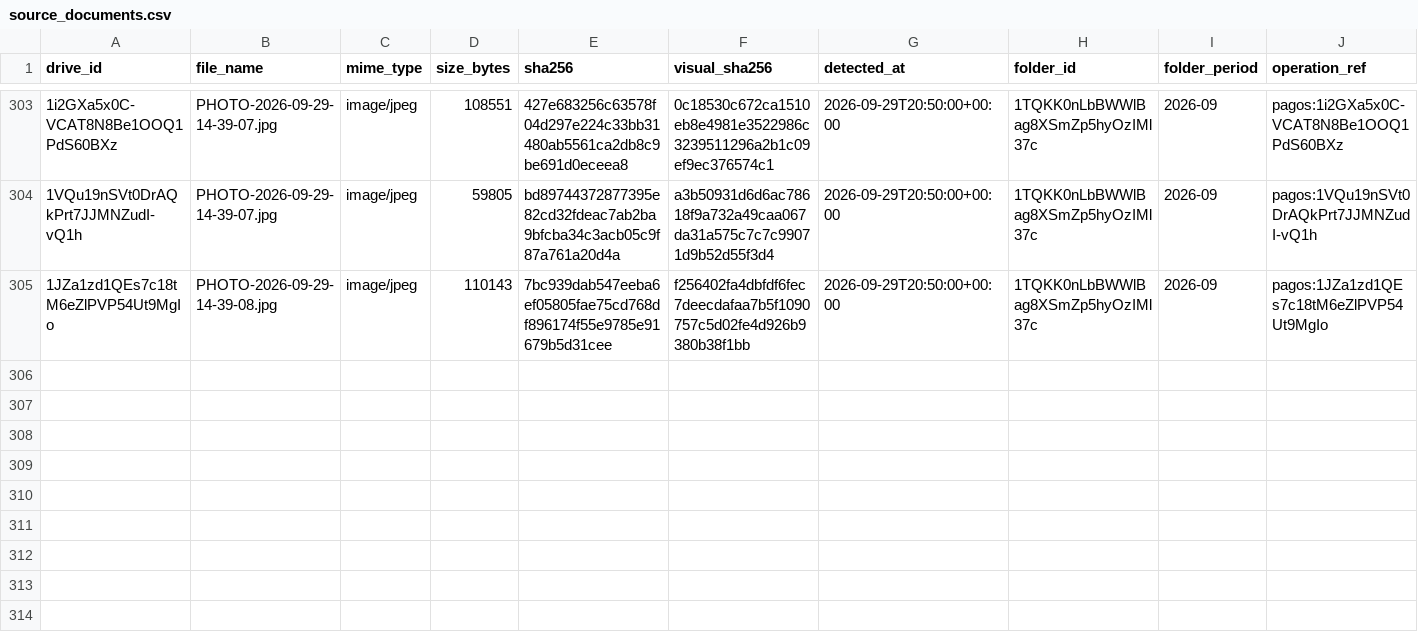
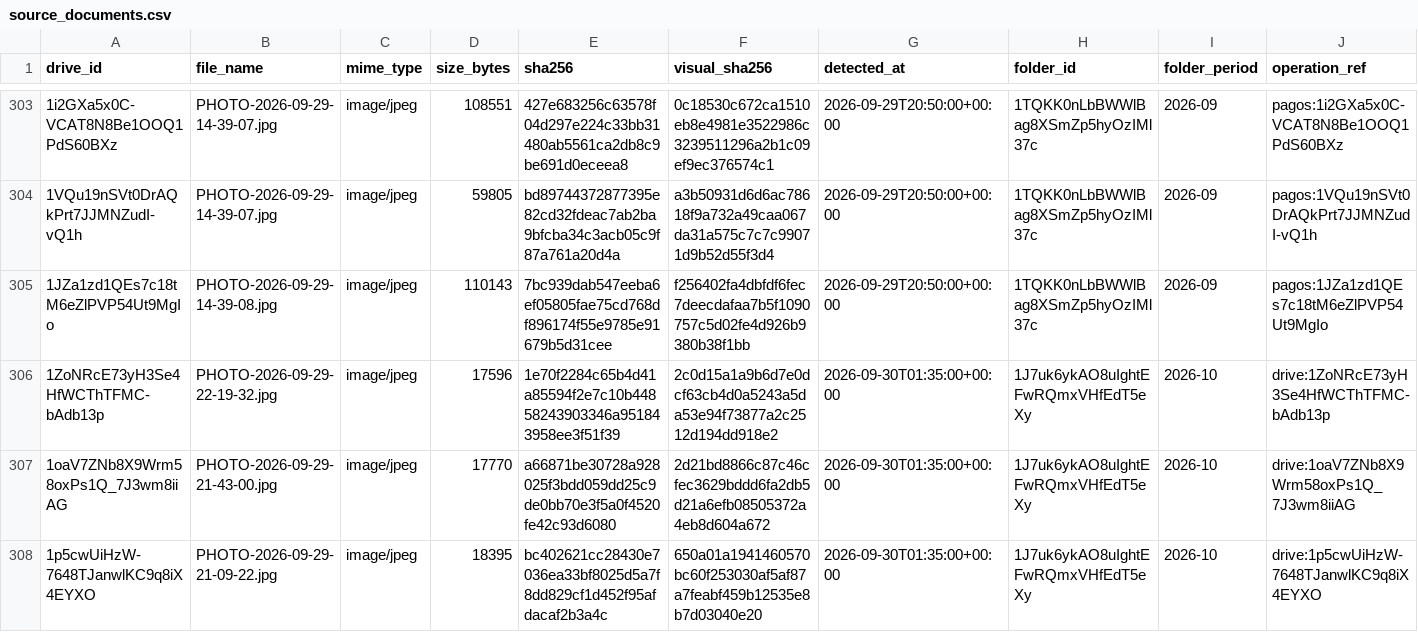
Before and after one commit to echtluciano-ship-it/octopus, a CSV file: source_documents.csv, drawn as a sheet; only a part is shown, gaps mark what is left out; rows hold the shown columns only; the diff names each change by its address in the sheet, - before the commit and + after, or states it on an @@ line.

```diff
--- a/source_documents.csv
+++ b/source_documents.csv
+row 306: 1ZoNRcE73yH3Se4HfWCThTFMC-bAdb13p | PHOTO-2026-09-29-22-19-32.jpg | image/jpeg | 17596 | 1e70f2284c65b4d41a85594f2e7c10b44858243903346a951843958ee3f51f39 | 2c0d15a1a9b6d7e0dcf63cb4d0a5243a5da53e94f73877a2c2512d194dd918e2 | 2026-09-30T01:35:00+00:00 | 1J7uk6ykAO8uIghtEFwRQmxVHfEdT5eXy | 2026-10 | drive:1ZoNRcE73yH3Se4HfWCThTFMC-bAdb13p
+row 307: 1oaV7ZNb8X9Wrm58oxPs1Q_7J3wm8iiAG | PHOTO-2026-09-29-21-43-00.jpg | image/jpeg | 17770 | a66871be30728a928025f3bdd059dd25c9de0bb70e3f5a0f4520fe42c93d6080 | 2d21bd8866c87c46cfec3629bddd6fa2db5d21a6efb08505372a4eb8d604a672 | 2026-09-30T01:35:00+00:00 | 1J7uk6ykAO8uIghtEFwRQmxVHfEdT5eXy | 2026-10 | drive:1oaV7ZNb8X9Wrm58oxPs1Q_7J3wm8iiAG
+row 308: 1p5cwUiHzW-7648TJanwlKC9q8iX4EYXO | PHOTO-2026-09-29-21-09-22.jpg | image/jpeg | 18395 | bc402621cc28430e7036ea33bf8025d5a7f8dd829cf1d452f95afdacaf2b3a4c | 650a01a1941460570bc60f253030af5af87a7feabf459b12535e8b7d03040e20 | 2026-09-30T01:35:00+00:00 | 1J7uk6ykAO8uIghtEFwRQmxVHfEdT5eXy | 2026-10 | drive:1p5cwUiHzW-7648TJanwlKC9q8iX4EYXO
```
Also changed, not shown: manual_rentability_operations.csv, 3 other files.
